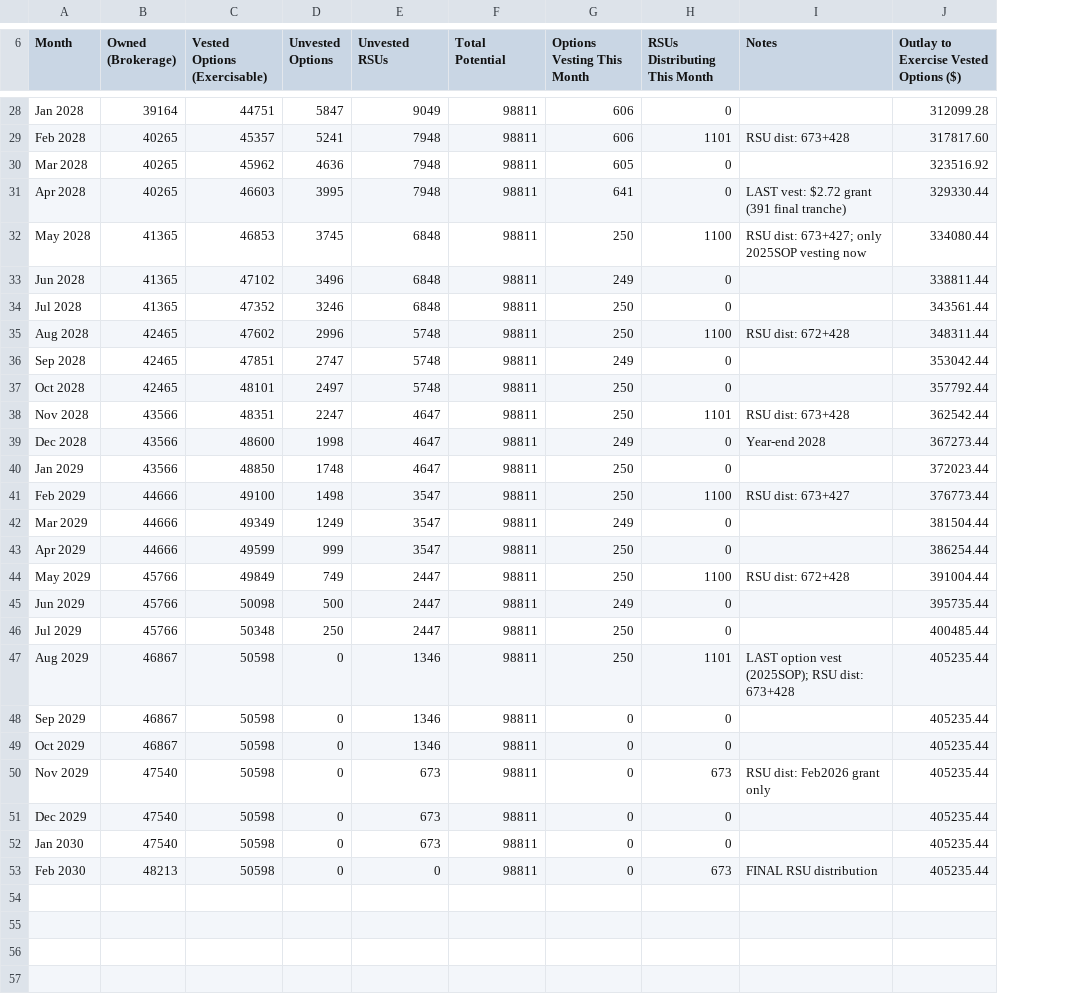
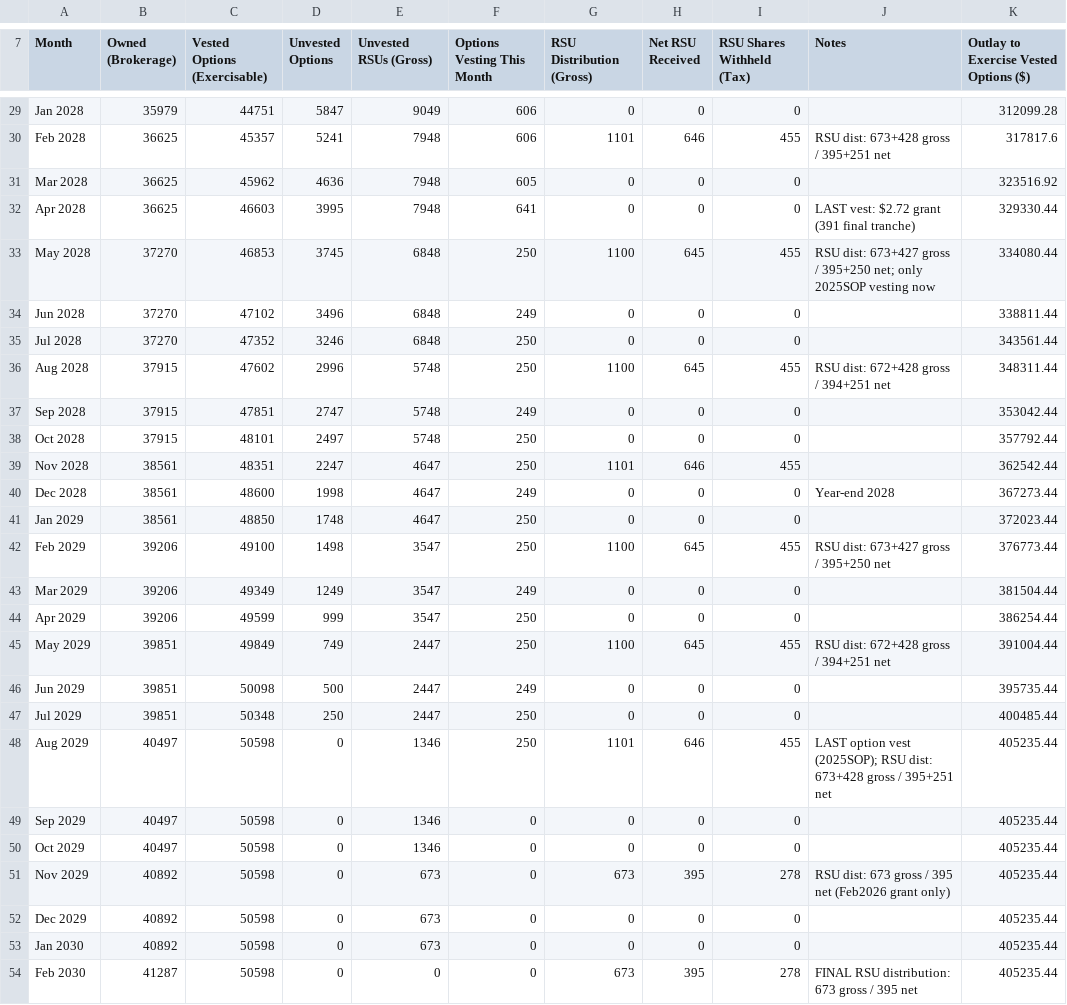
Before and after one commit to soumasengupta-boop/HTFL-equity, a CSV file: HTFL_ownership_schedule.csv, drawn as a sheet; only a part is shown, gaps mark what is left out; removed rows and columns are numbered as before the commit, all else as after; the diff covers the shown part only; the diff names each change by its address in the sheet, - before the commit and + after, or states it on an @@ line.

```diff
--- a/HTFL_ownership_schedule.csv
+++ b/HTFL_ownership_schedule.csv
-column F (Total Potential), rows 28-53: all 98811
+column H (Net RSU Received), rows 29-54: 0 | 646 | 0 | 0 | 645 | 0 | 0 | 645 | 0 | 0 | 646 | 0 | 0 | 645 | 0 | 0 | 645 | 0 | 0 | 646 | 0 | 0 | 395 | 0 | 0 | 395
+column I (RSU Shares Withheld (Tax)), rows 29-54: 0 | 455 | 0 | 0 | 455 | 0 | 0 | 455 | 0 | 0 | 455 | 0 | 0 | 455 | 0 | 0 | 455 | 0 | 0 | 455 | 0 | 0 | 278 | 0 | 0 | 278
-E7: Unvested RSUs
+E7: Unvested RSUs (Gross)
-G7: RSUs Distributing This Month
+G7: RSU Distribution (Gross)
-B29 (Owned (Brokerage)): 39164
+B29 (Owned (Brokerage)): 35979
-B30:B32 (Owned (Brokerage)): 40265
+B30:B32 (Owned (Brokerage)): 36625
-J30 (Notes): RSU dist: 673+428
+J30 (Notes): RSU dist: 673+428 gross / 395+251 net
-K30: 317817.60
+K30: 317817.6
-B33:B35 (Owned (Brokerage)): 41365
+B33:B35 (Owned (Brokerage)): 37270
-J33 (Notes): RSU dist: 673+427; only 2025SOP…
+J33 (Notes): RSU dist: 673+427 gross / 395+250 net; only 2025SOP…
-B36:B38 (Owned (Brokerage)): 42465
+B36:B38 (Owned (Brokerage)): 37915
-J36 (Notes): RSU dist: 672+428
+J36 (Notes): RSU dist: 672+428 gross / 394+251 net
-B39:B41 (Owned (Brokerage)): 43566
+B39:B41 (Owned (Brokerage)): 38561
-J39 (Notes): RSU dist: 673+428
+J39 (Notes): (empty)
-B42:B44 (Owned (Brokerage)): 44666
+B42:B44 (Owned (Brokerage)): 39206
-J42 (Notes): RSU dist: 673+427
+J42 (Notes): RSU dist: 673+427 gross / 395+250 net
-B45:B47 (Owned (Brokerage)): 45766
+B45:B47 (Owned (Brokerage)): 39851
-J45 (Notes): RSU dist: 672+428
+J45 (Notes): RSU dist: 672+428 gross / 394+251 net
-B48:B50 (Owned (Brokerage)): 46867
+B48:B50 (Owned (Brokerage)): 40497
-J48 (Notes): …dist: 673+428
+J48 (Notes): …dist: 673+428 gross / 395+251 net
-B51:B53 (Owned (Brokerage)): 47540
+B51:B53 (Owned (Brokerage)): 40892
-J51 (Notes): RSU dist: Feb2026 grant only
+J51 (Notes): RSU dist: 673 gross / 395 net (Feb2026 grant only)
-B54 (Owned (Brokerage)): 48213
+B54 (Owned (Brokerage)): 41287
-J54 (Notes): FINAL RSU distribution
+J54 (Notes): FINAL RSU distribution: 673 gross / 395 net
```
Also changed, not shown: 3 added rows, 2 removed rows and 32 edited cells elsewhere in this file.
